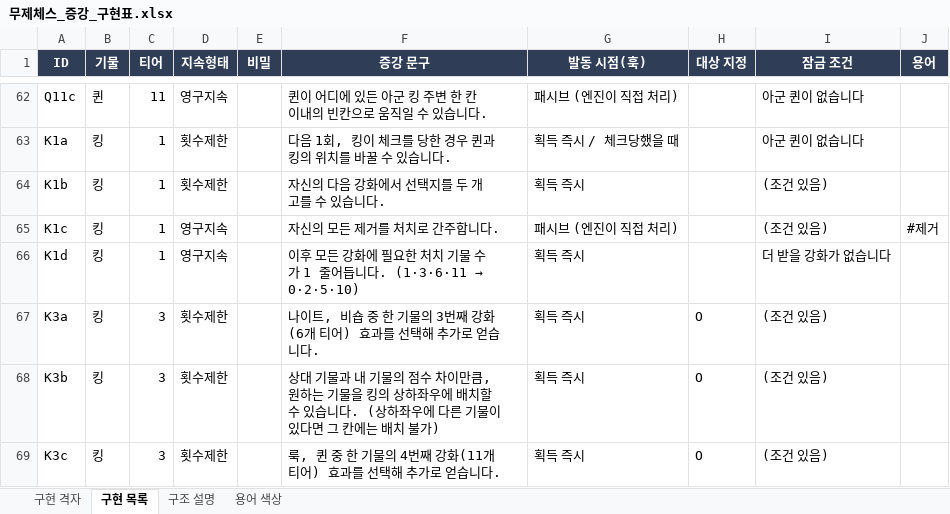
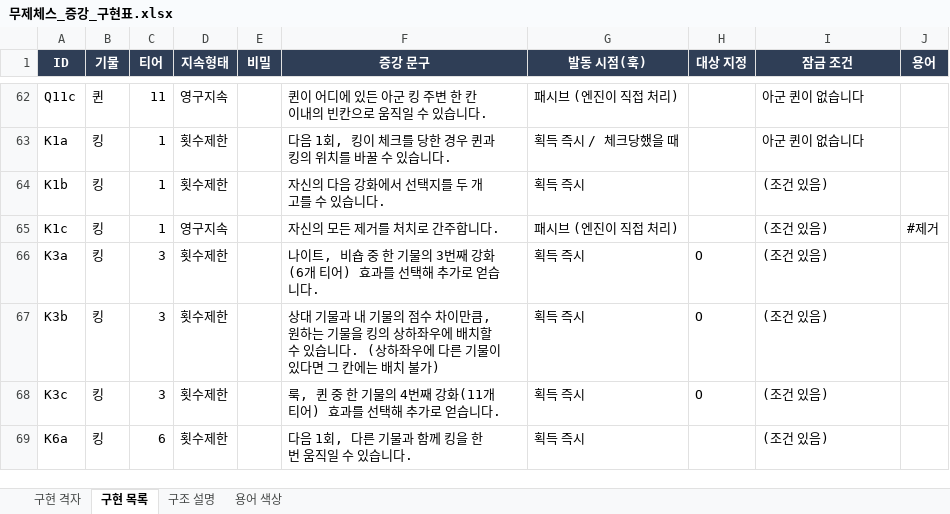
Before and after one commit to Argenviol/20260914_1608, an Excel workbook: docs/무제체스_증강_구현표.xlsx, sheet 구현 목록, drawn as a sheet; only a part is shown, gaps mark what is left out; the shorter side is filled out with more unchanged rows; values as stored, in another font and other column widths than the file's, no borders; the diff names each change by its address in the sheet, - before the commit and + after, or states it on an @@ line.

```diff
--- a/docs/무제체스_증강_구현표.xlsx (sheet 구현 목록)
+++ b/docs/무제체스_증강_구현표.xlsx (sheet 구현 목록)
-row 66: K1d | 킹 | 1 | 영구지속 |  | 이후 모든 강화에 필요한 처치 기물 수가 1 줄어듭니다. (1·3·6·11 → 0·2·5·10) | 획득 즉시 |  | 더 받을 강화가 없습니다
```
Also changed, not shown: sheet 구현 격자, docs/무제체스_증강표_v2.xlsx, 12 other files.
